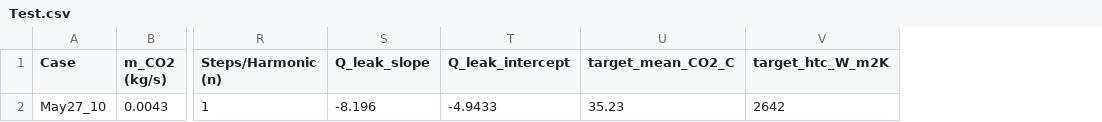
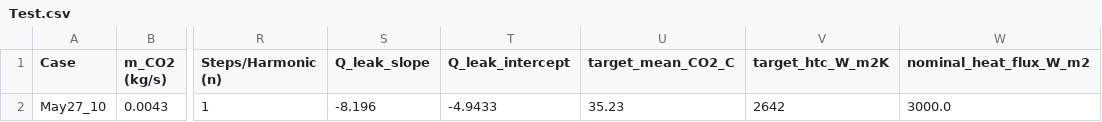
Before and after one commit to QuinAcchione52/counterflow-hx-model, a CSV file: Test.csv, drawn as a sheet; only a part is shown, gaps mark what is left out; the diff names each change by its address in the sheet, - before the commit and + after, or states it on an @@ line.

Commit message:
Correct DH roughness and wall closure; validate optional smooth baseline

```diff
--- a/Test.csv
+++ b/Test.csv
+column W (nominal_heat_flux_W_m2), row 2: 3000.0
```
Also changed, not shown: 20 other files.
